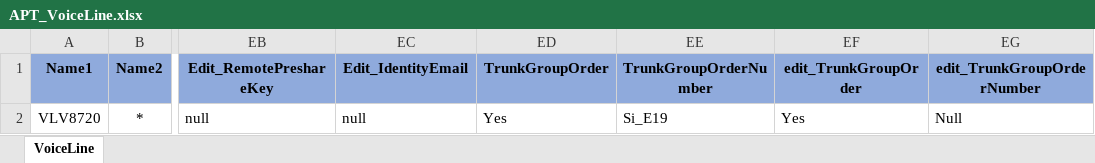
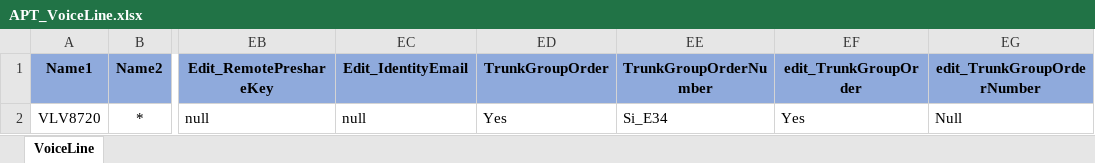
Before and after one commit to APT-Automation/APT, an Excel workbook: APTAutomationProject_demoBranch/src/com/saksoft/qa/datalibrary/APT_VoiceLine.xlsx, sheet VoiceLine, drawn as a sheet; only a part is shown, gaps mark what is left out; values as stored, in another font and other column widths than the file's, no borders; the diff names each change by its address in the sheet, - before the commit and + after, or states it on an @@ line.

Commit message:
Updated VLV test data sheet

```diff
--- a/APTAutomationProject_demoBranch/src/com/saksoft/qa/datalibrary/APT_VoiceLine.xlsx (sheet VoiceLine)
+++ b/APTAutomationProject_demoBranch/src/com/saksoft/qa/datalibrary/APT_VoiceLine.xlsx (sheet VoiceLine)
-EE2 (TrunkGroupOrderNumber): Si_E19
+EE2 (TrunkGroupOrderNumber): Si_E34
```
Also changed, not shown: 6 other files.
